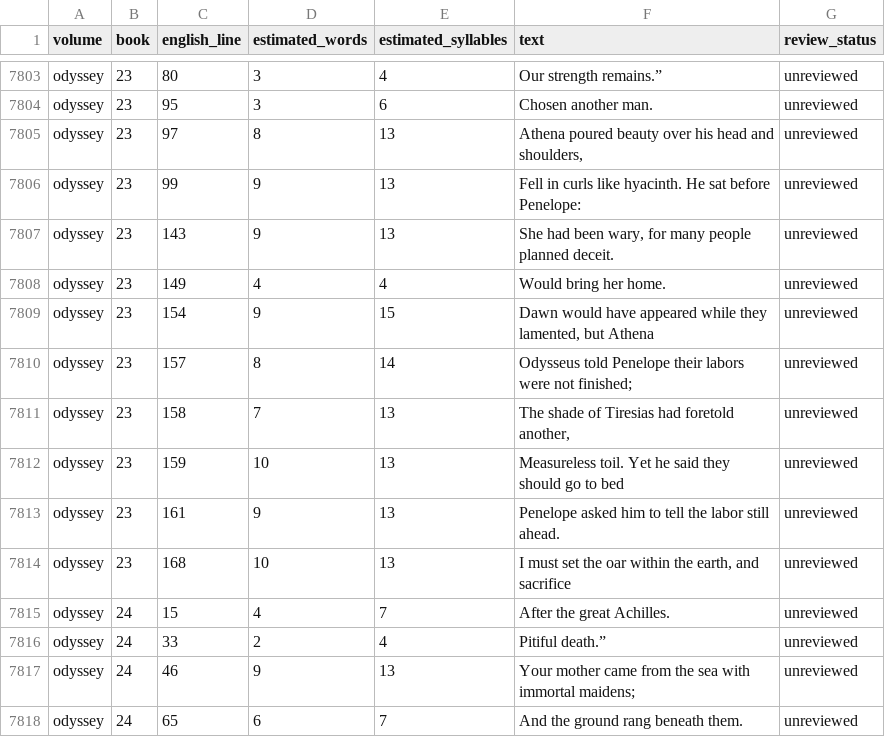
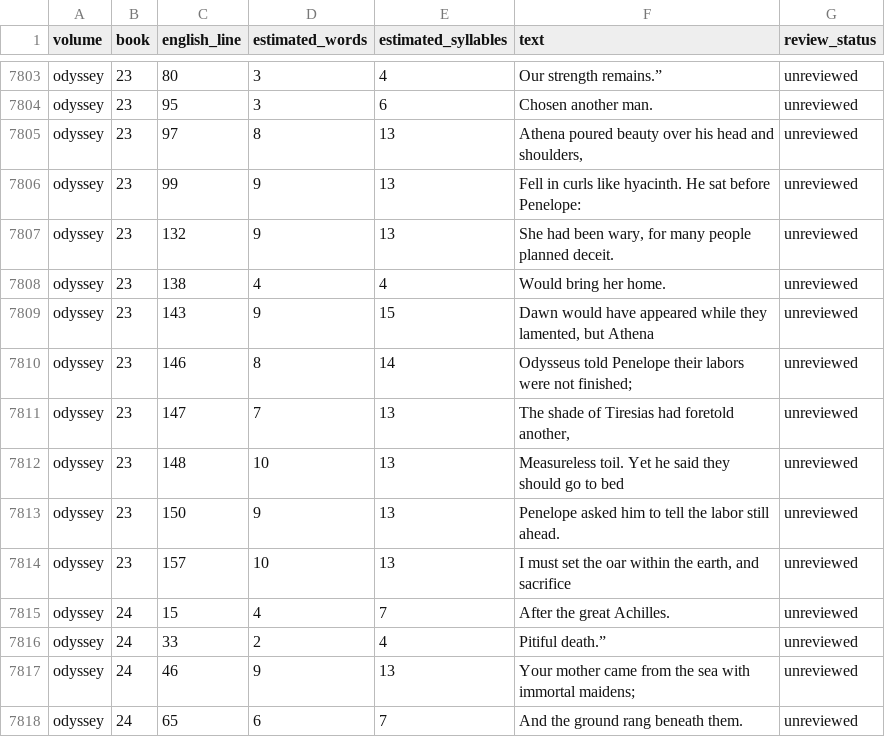
Before and after one commit to CastaliaInstitute/inq-homer-blake, a CSV file: text/meter-outliers.csv, drawn as a sheet; only a part is shown, gaps mark what is left out.

Commit message:
remove duplicated Odyssey Book 23 bed passage

```diff
--- a/text/meter-outliers.csv
+++ b/text/meter-outliers.csv
@@ -7806,10 +7806,10 @@ odyssey,23,97,8,13,"Athena poured beauty over his head and shoulders,",unreviewe
 odyssey,23,99,9,13,Fell in curls like hyacinth. He sat before Penelope:,unreviewed
-odyssey,23,143,9,13,"She had been wary, for many people planned deceit.",unreviewed
-odyssey,23,149,4,4,Would bring her home.,unreviewed
-odyssey,23,154,9,15,"Dawn would have appeared while they lamented, but Athena",unreviewed
-odyssey,23,157,8,14,Odysseus told Penelope their labors were not finished;,unreviewed
-odyssey,23,158,7,13,"The shade of Tiresias had foretold another,",unreviewed
-odyssey,23,159,10,13,Measureless toil. Yet he said they should go to bed,unreviewed
-odyssey,23,161,9,13,Penelope asked him to tell the labor still ahead.,unreviewed
-odyssey,23,168,10,13,"I must set the oar within the earth, and sacrifice",unreviewed
+odyssey,23,132,9,13,"She had been wary, for many people planned deceit.",unreviewed
+odyssey,23,138,4,4,Would bring her home.,unreviewed
+odyssey,23,143,9,15,"Dawn would have appeared while they lamented, but Athena",unreviewed
+odyssey,23,146,8,14,Odysseus told Penelope their labors were not finished;,unreviewed
+odyssey,23,147,7,13,"The shade of Tiresias had foretold another,",unreviewed
+odyssey,23,148,10,13,Measureless toil. Yet he said they should go to bed,unreviewed
+odyssey,23,150,9,13,Penelope asked him to tell the labor still ahead.,unreviewed
+odyssey,23,157,10,13,"I must set the oar within the earth, and sacrifice",unreviewed
 odyssey,24,15,4,7,After the great Achilles.,unreviewed
```
Also changed, not shown: text/meter-report.csv, 10 other files.
